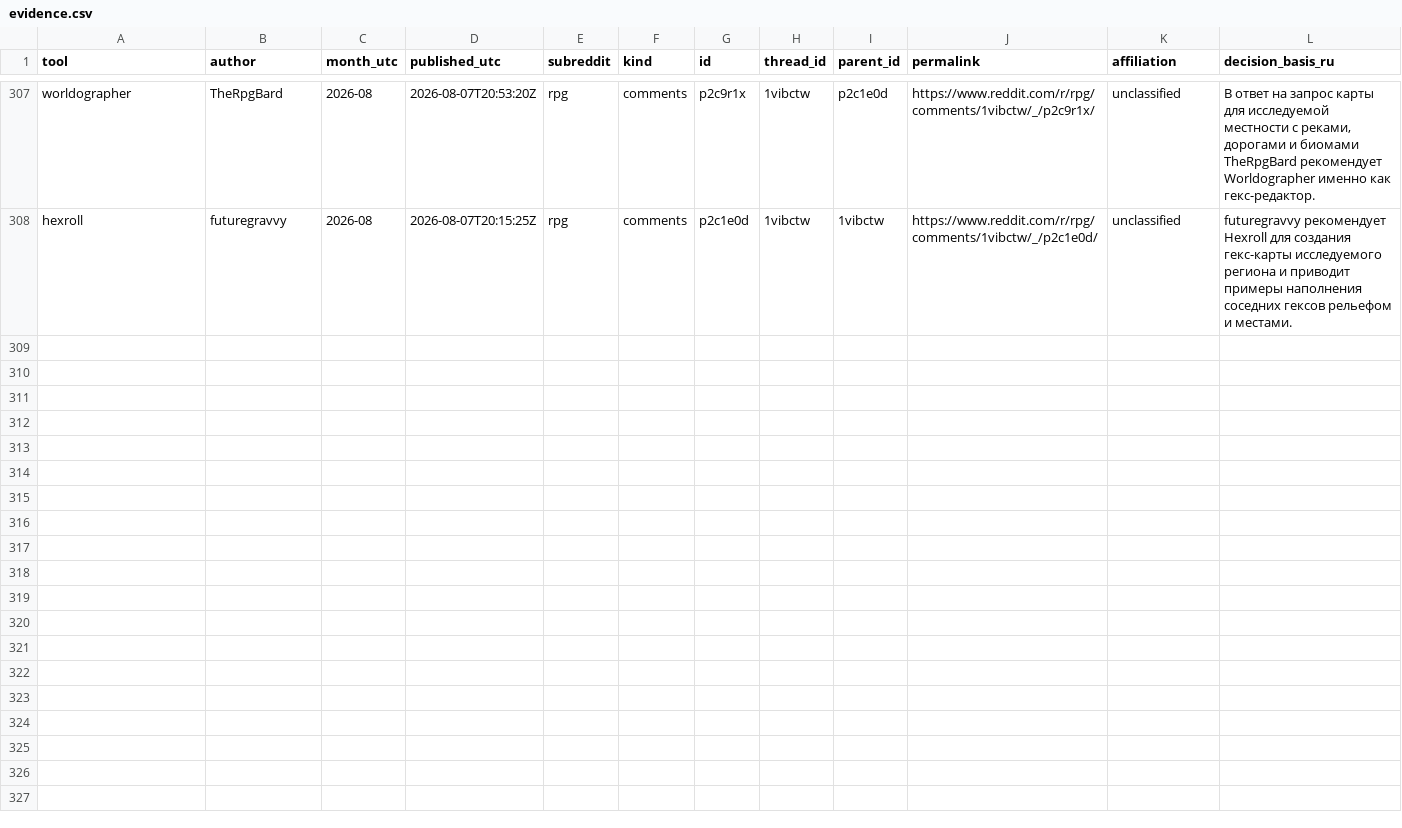
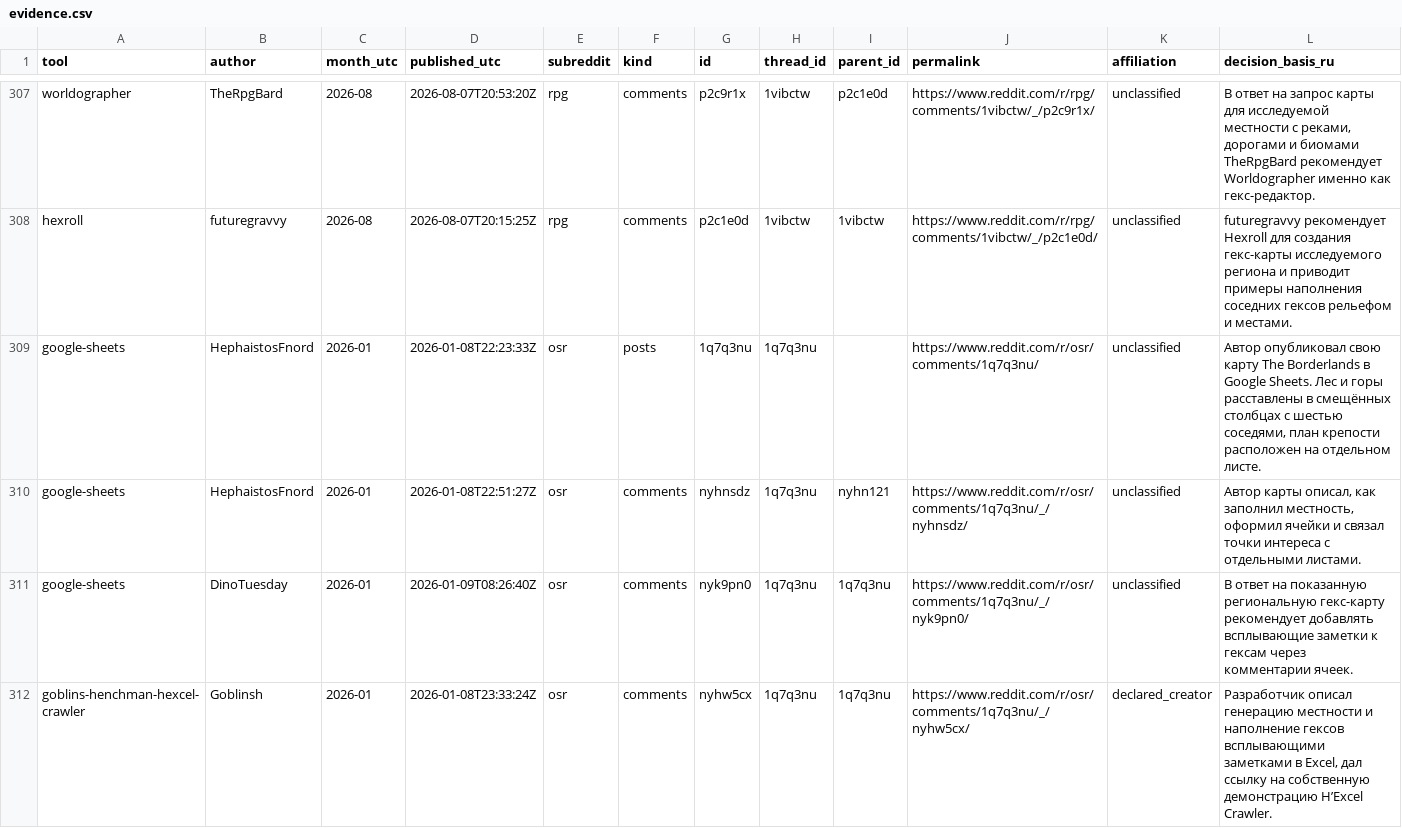
Before and after one commit to YuriyEmelyanov/Hexcrawl, a CSV file: agent-work/research/reddit-map-tools/evidence.csv, drawn as a sheet; only a part is shown, gaps mark what is left out.

```diff
--- a/agent-work/research/reddit-map-tools/evidence.csv
+++ b/agent-work/research/reddit-map-tools/evidence.csv
@@ -308 +308,5 @@ worldographer,TheRpgBard,2026-08,2026-08-07T20:53:20Z,rpg,comments,p2c9r1x,1vibc
 hexroll,futuregravvy,2026-08,2026-08-07T20:15:25Z,rpg,comments,p2c1e0d,1vibctw,1vibctw,https://www.reddit.com/r/rpg/comments/1vibctw/_/p2c1e0d/,unclassified,futuregravvy рекомендует Hexroll для создания гекс-карты исследуемого региона и приводит примеры наполнения соседних гексов рельефом и местами.
+google-sheets,HephaistosFnord,2026-01,2026-01-08T22:23:33Z,osr,posts,1q7q3nu,1q7q3nu,,https://www.reddit.com/r/osr/comments/1q7q3nu/,unclassified,"Автор опубликовал свою карту The Borderlands в Google Sheets. Лес и горы расставлены в смещённых столбцах с шестью соседями, план крепости расположен на отдельном листе."
+google-sheets,HephaistosFnord,2026-01,2026-01-08T22:51:27Z,osr,comments,nyhnsdz,1q7q3nu,nyhn121,https://www.reddit.com/r/osr/comments/1q7q3nu/_/nyhnsdz/,unclassified,"Автор карты описал, как заполнил местность, оформил ячейки и связал точки интереса с отдельными листами."
+google-sheets,DinoTuesday,2026-01,2026-01-09T08:26:40Z,osr,comments,nyk9pn0,1q7q3nu,1q7q3nu,https://www.reddit.com/r/osr/comments/1q7q3nu/_/nyk9pn0/,unclassified,В ответ на показанную региональную гекс-карту рекомендует добавлять всплывающие заметки к гексам через комментарии ячеек.
+goblins-henchman-hexcel-crawler,Goblinsh,2026-01,2026-01-08T23:33:24Z,osr,comments,nyhw5cx,1q7q3nu,1q7q3nu,https://www.reddit.com/r/osr/comments/1q7q3nu/_/nyhw5cx/,declared_creator,"Разработчик описал генерацию местности и наполнение гексов всплывающими заметками в Excel, дал ссылку на собственную демонстрацию H’Excel Crawler."
```
Also changed, not shown: agent-work/research/reddit-map-tools/hex-only/context-review.csv, agent-work/research/reddit-map-tools/hex-only/evidence.csv, 17 other files.
